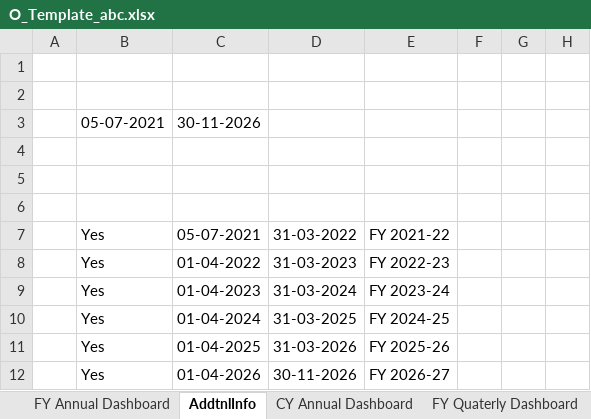
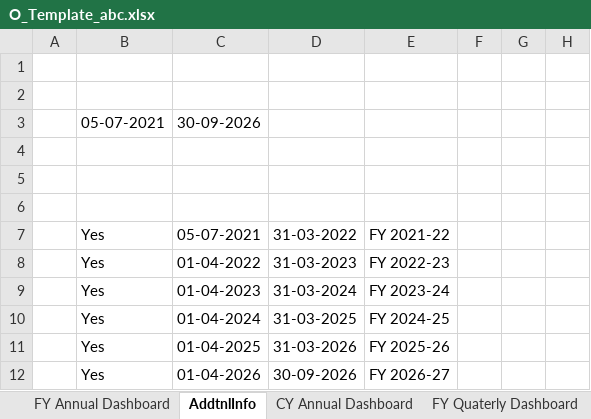
Before and after one commit to AdityaGaikar91/proaffluence-backend, an Excel workbook: storage/workbooks/O_Template_abc.xlsx, sheet AddtnlInfo, drawn as a sheet; only a part is shown; values as stored, in another font and other column widths than the file's, no borders; the diff names each change by its address in the sheet, - before the commit and + after, or states it on an @@ line.

```diff
--- a/storage/workbooks/O_Template_abc.xlsx (sheet AddtnlInfo)
+++ b/storage/workbooks/O_Template_abc.xlsx (sheet AddtnlInfo)
-C3: 30-11-2026
+C3: 30-09-2026
-D12: 30-11-2026
+D12: 30-09-2026
```
Also changed, not shown: sheet DashData, sheet IRR Calculated, sheet FY Annual Dashboard, 17 other files.
